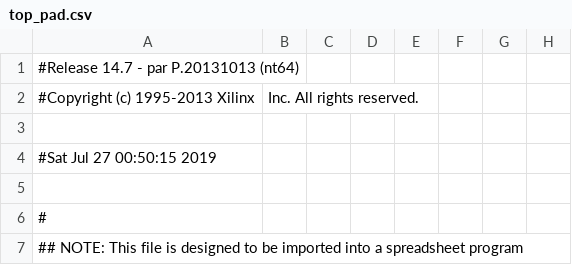
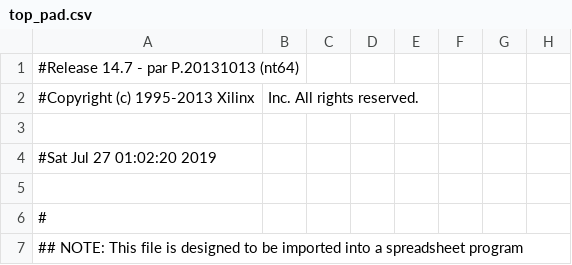
Before and after one commit to johonkanen/tube_amplifier_power_supply, a CSV file: spartan_6/top_pad.csv, drawn as a sheet; only a part is shown; the diff names each change by its address in the sheet, - before the commit and + after, or states it on an @@ line.

```diff
--- a/spartan_6/top_pad.csv
+++ b/spartan_6/top_pad.csv
-A4: #Sat Jul 27 00:50:15 2019
+A4: #Sat Jul 27 01:02:20 2019
```
Also changed, not shown: 45 other files.
